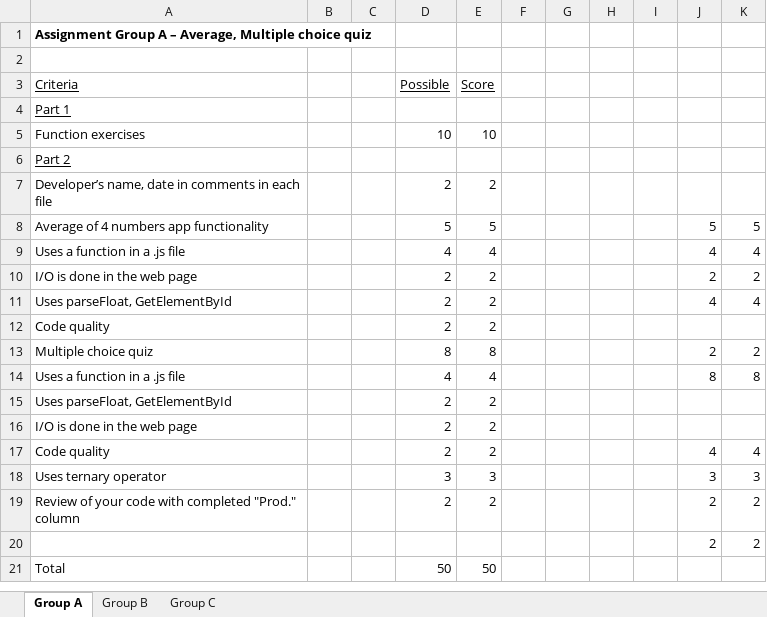
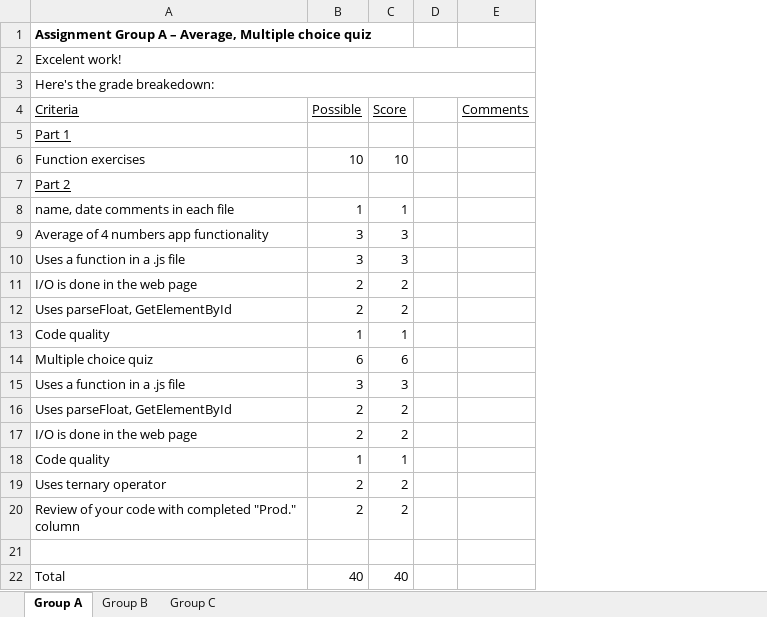
Before and after one commit to LCC-CIT/CS133JS-CourseMaterials, an Excel workbook: Labs/Lab02/CS133JS_Lab02_Rubrics.xlsx, sheet Group A, drawn as a sheet; values as stored, in another font and other column widths than the file's, no borders; removed rows and columns are numbered as before the commit, all else as after; the diff names each change by its address in the sheet, - before the commit and + after, or states it on an @@ line.

Commit message:
Updating rubric... in process

```diff
--- a/Labs/Lab02/CS133JS_Lab02_Rubrics.xlsx (sheet Group A)
+++ b/Labs/Lab02/CS133JS_Lab02_Rubrics.xlsx (sheet Group A)
-column B, empty
-column C, empty
-column G, empty
-column H, empty
-column I, empty
-column J, rows 8-17: 5 | 4 | 2 | 4 |  | 2 | 8 |  |  | 4; rows 19-20: 2 | 2
-column K, rows 8-17: 5 | 4 | 2 | 4 |  | 2 | 8 |  |  | 4; rows 19-20: 2 | 2
+column E (Comments), empty
-A2 (Criteria): (empty)
+A2 (Criteria): Excelent work!
+A2:E2 merged
+row 3: Here's the grade breakedown:
-row 7: Developer’s name, date in comments in each file |  |  | 2 | 2
+row 8: name, date comments in each file | 1 | 1
-B9 (Possible): 5
+B9 (Possible): 3
-C9 (Score): 5
+C9 (Score): 3
-B10 (Possible): 4
+B10 (Possible): 3
-C10 (Score): 4
+C10 (Score): 3
-B13 (Possible): 2
+B13 (Possible): 1
-C13 (Score): 2
+C13 (Score): 1
-B14 (Possible): 8
+B14 (Possible): 6
-C14 (Score): 8
+C14 (Score): 6
-B15 (Possible): 4
+B15 (Possible): 3
-C15 (Score): 4
+C15 (Score): 3
+row 18: Code quality | 1 | 1
-A19 (Criteria): Code quality
+A19 (Criteria): Uses ternary operator
-row 18: Uses ternary operator |  |  | 3 | 3 |  |  |  |  | 3 | 3
-row 21:  |  |  |  |  |  |  |  |  | 2 | 2
+row 21: (empty)
-B22 (Possible): 50
+B22 (Possible): 40
-C22 (Score): 50
+C22 (Score): 40
```
Also changed, not shown: sheet Group B.
